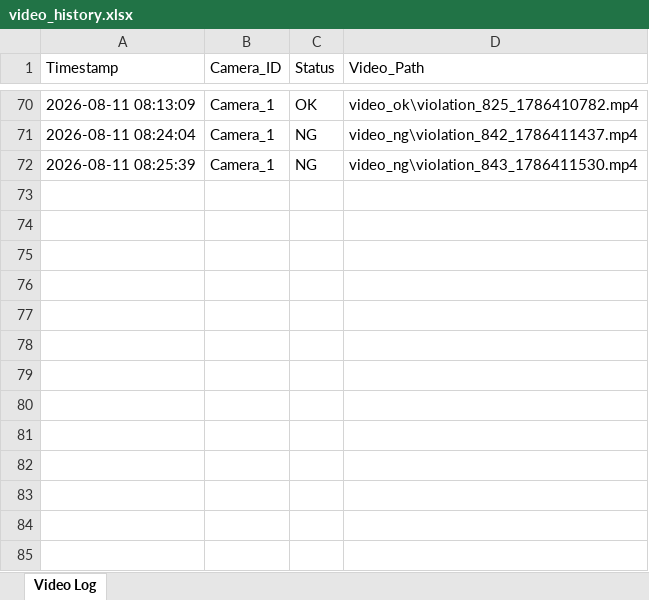
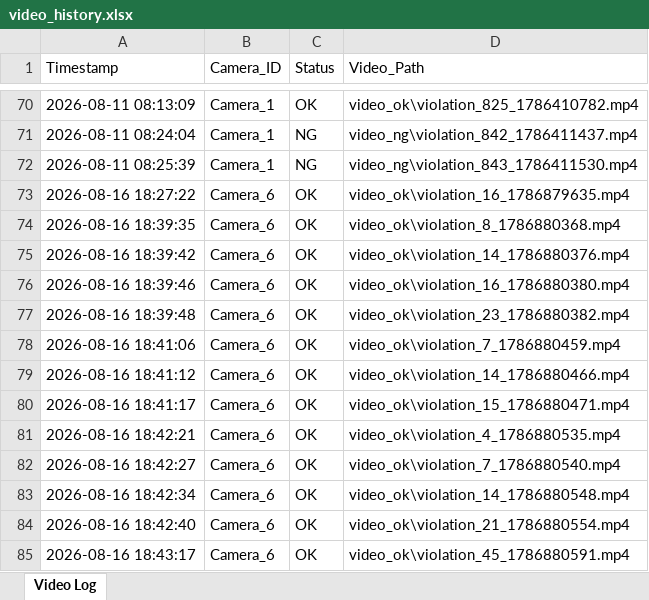
Before and after one commit to niranthonphudsa-source/Motion-Detector, an Excel workbook: logs/video_history.xlsx, sheet Video Log, drawn as a sheet; only a part is shown, gaps mark what is left out; values as stored, in another font and other column widths than the file's, no borders; the diff names each change by its address in the sheet, - before the commit and + after, or states it on an @@ line.

Commit message:
update test dataset

```diff
--- a/logs/video_history.xlsx (sheet Video Log)
+++ b/logs/video_history.xlsx (sheet Video Log)
+row 73: 2026-08-16 18:27:22 | Camera_6 | OK | video_ok\violation_16_1786879635.mp4
+row 74: 2026-08-16 18:39:35 | Camera_6 | OK | video_ok\violation_8_1786880368.mp4
+row 75: 2026-08-16 18:39:42 | Camera_6 | OK | video_ok\violation_14_1786880376.mp4
+row 76: 2026-08-16 18:39:46 | Camera_6 | OK | video_ok\violation_16_1786880380.mp4
+row 77: 2026-08-16 18:39:48 | Camera_6 | OK | video_ok\violation_23_1786880382.mp4
+row 78: 2026-08-16 18:41:06 | Camera_6 | OK | video_ok\violation_7_1786880459.mp4
+row 79: 2026-08-16 18:41:12 | Camera_6 | OK | video_ok\violation_14_1786880466.mp4
+row 80: 2026-08-16 18:41:17 | Camera_6 | OK | video_ok\violation_15_1786880471.mp4
+row 81: 2026-08-16 18:42:21 | Camera_6 | OK | video_ok\violation_4_1786880535.mp4
+row 82: 2026-08-16 18:42:27 | Camera_6 | OK | video_ok\violation_7_1786880540.mp4
+row 83: 2026-08-16 18:42:34 | Camera_6 | OK | video_ok\violation_14_1786880548.mp4
+row 84: 2026-08-16 18:42:40 | Camera_6 | OK | video_ok\violation_21_1786880554.mp4
+row 85: 2026-08-16 18:43:17 | Camera_6 | OK | video_ok\violation_45_1786880591.mp4
```
Also changed, not shown: 8 other files.
